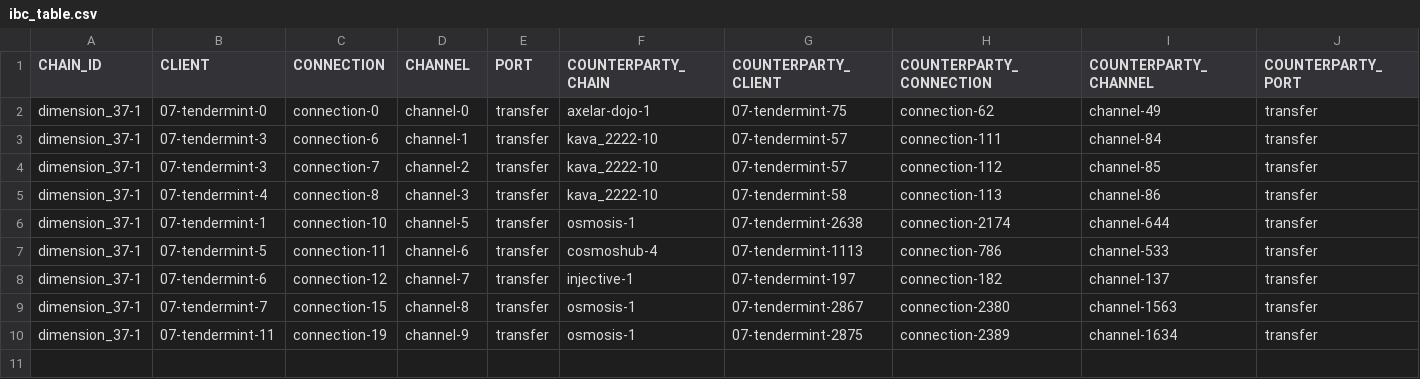
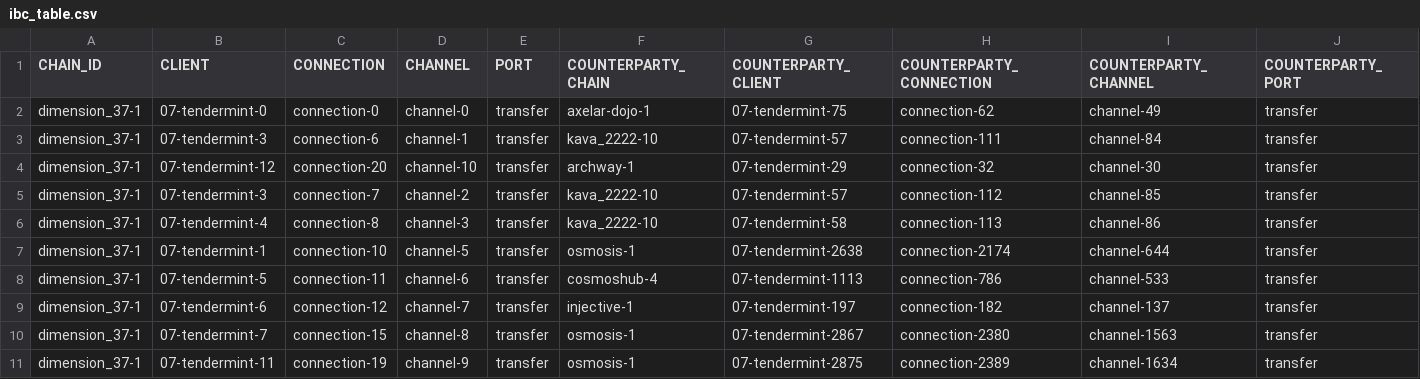
Before and after one commit to clemensgg/ibc-tables, a CSV file: xpla/ibc_table.csv, drawn as a sheet; the diff names each change by its address in the sheet, - before the commit and + after, or states it on an @@ line.

```diff
--- a/xpla/ibc_table.csv
+++ b/xpla/ibc_table.csv
+row 4: dimension_37-1 | 07-tendermint-12 | connection-20 | channel-10 | transfer | archway-1 | 07-tendermint-29 | connection-32 | channel-30 | transfer
```
